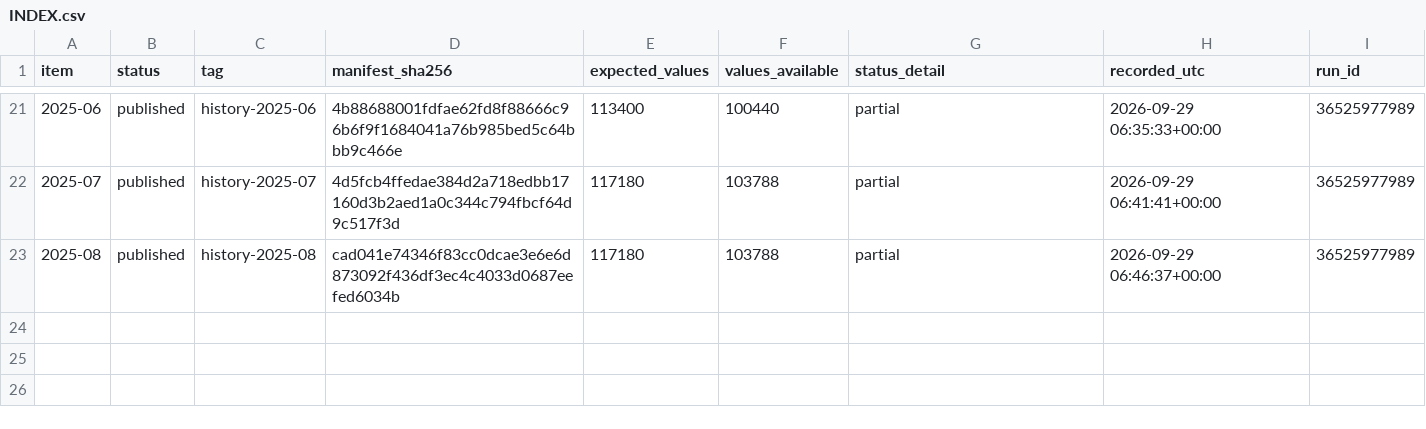
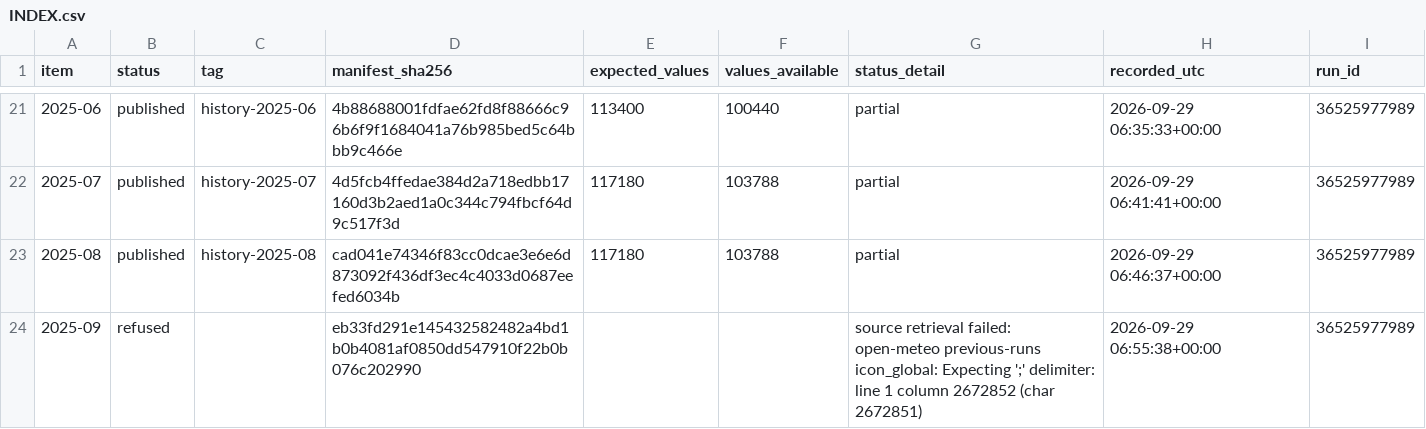
Before and after one commit to gnmcool/bharat-weather-intelligence-v2, a CSV file: history/INDEX.csv, drawn as a sheet; only a part is shown, gaps mark what is left out; the diff names each change by its address in the sheet, - before the commit and + after, or states it on an @@ line.

Commit message:
history: refused 2025-09 (run 36525977989)

```diff
--- a/history/INDEX.csv
+++ b/history/INDEX.csv
+row 24: 2025-09 | refused |  | eb33fd291e145432582482a4bd1b0b4081af0850dd547910f22b0b076c202990 |  |  | source retrieval failed: open-meteo previous-runs icon_global: Expecting ';' delimiter: line 1 column 2672852 (char 2672851) | 2026-09-29 06:55:38+00:00 | 36525977989
```
Also changed, not shown: 1 other file.
